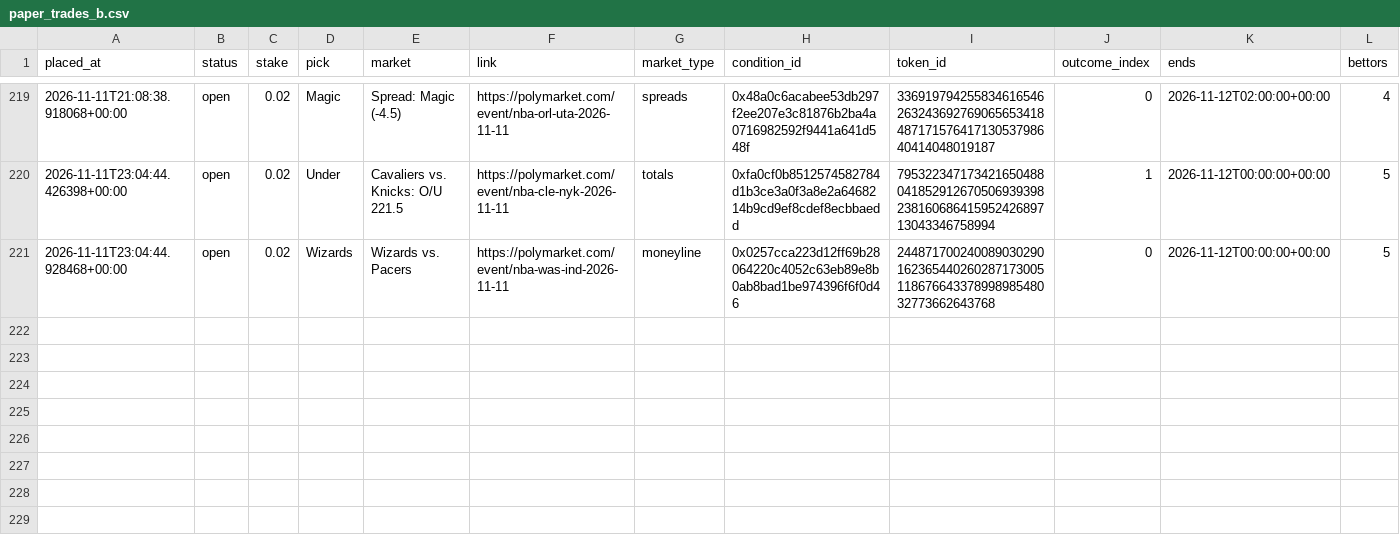
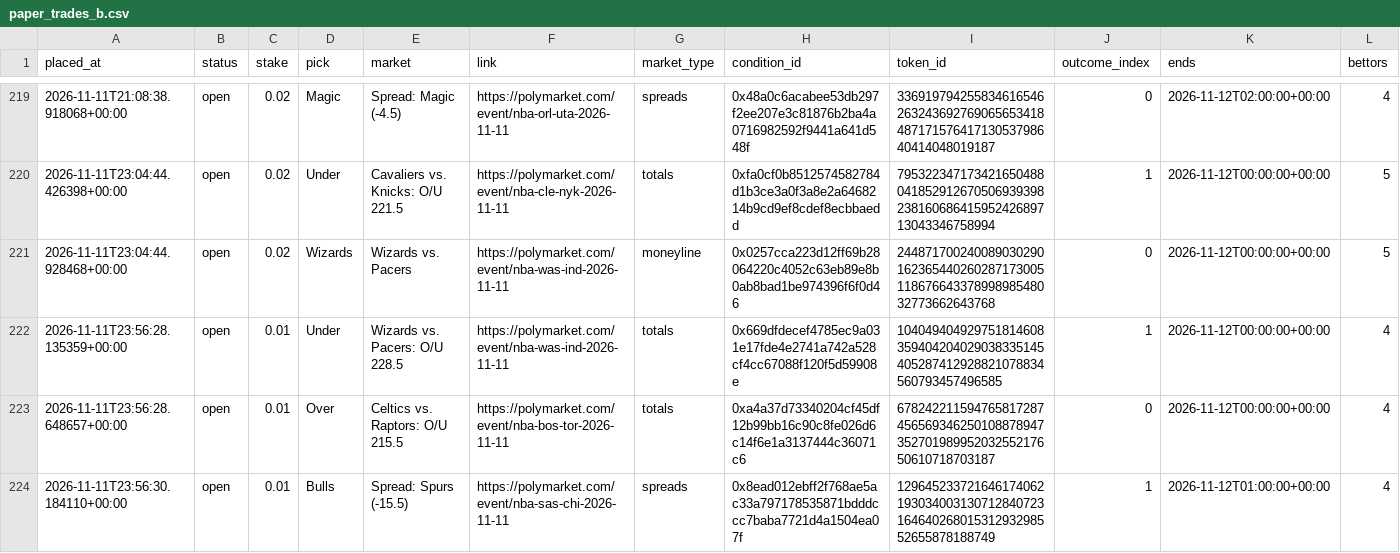
Before and after one commit to bhooder/Polymarket, a CSV file: paper_trades_b.csv, drawn as a sheet; only a part is shown, gaps mark what is left out; rows hold the shown columns only; the diff names each change by its address in the sheet, - before the commit and + after, or states it on an @@ line.

```diff
--- a/paper_trades_b.csv
+++ b/paper_trades_b.csv
+row 222: 2026-11-11T23:56:28.135359+00:00 | open | 0.01 | Under | Wizards vs. Pacers: O/U 228.5 | https://polymarket.com/event/nba-was-ind-2026-11-11 | totals | 0x669dfdecef4785ec9a031e17fde4e2741a742a528cf4cc67088f120f5d59908e | 104049404929751814608359404204029038335145405287412928821078834560793457496585 | 1 | 2026-11-12T00:00:00+00:00 | 4
+row 223: 2026-11-11T23:56:28.648657+00:00 | open | 0.01 | Over | Celtics vs. Raptors: O/U 215.5 | https://polymarket.com/event/nba-bos-tor-2026-11-11 | totals | 0xa4a37d73340204cf45df12b99bb16c90c8fe026d6c14f6e1a3137444c36071c6 | 67824221159476581728745656934625010887894735270198995203255217650610718703187 | 0 | 2026-11-12T00:00:00+00:00 | 4
+row 224: 2026-11-11T23:56:30.184110+00:00 | open | 0.01 | Bulls | Spread: Spurs (-15.5) | https://polymarket.com/event/nba-sas-chi-2026-11-11 | spreads | 0x8ead012ebff2f768ae5ac33a797178535871bdddccc7baba7721d4a1504ea07f | 12964523372164617406219303400313071284072316464026801531293298552655878188749 | 1 | 2026-11-12T01:00:00+00:00 | 4
```
Also changed, not shown: 5 other files.
